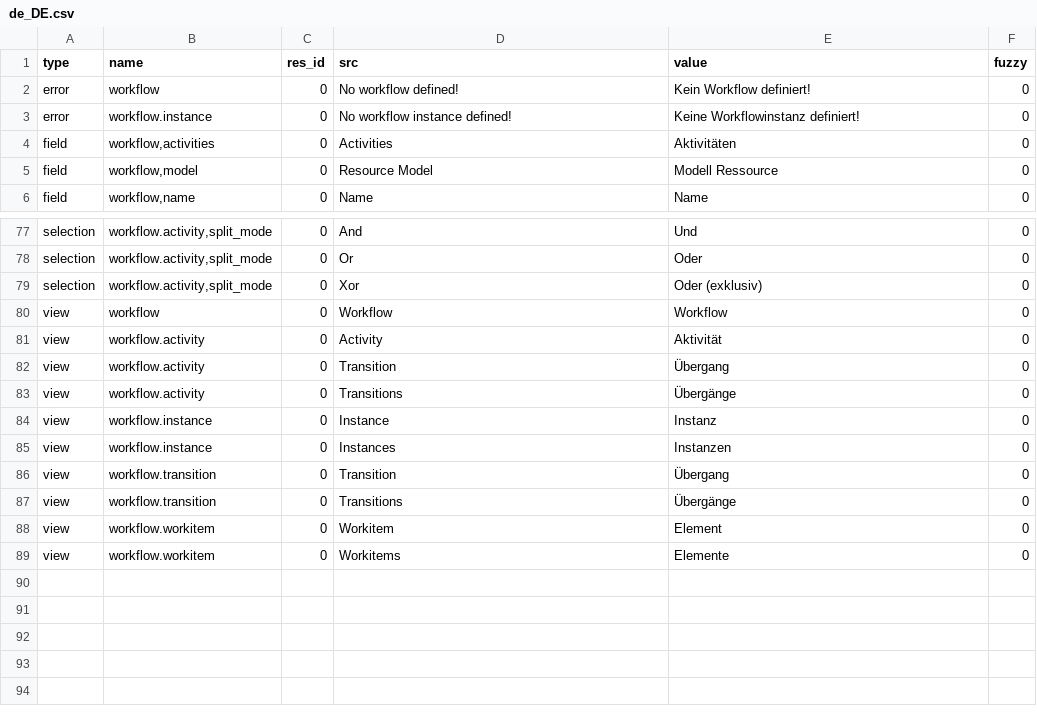
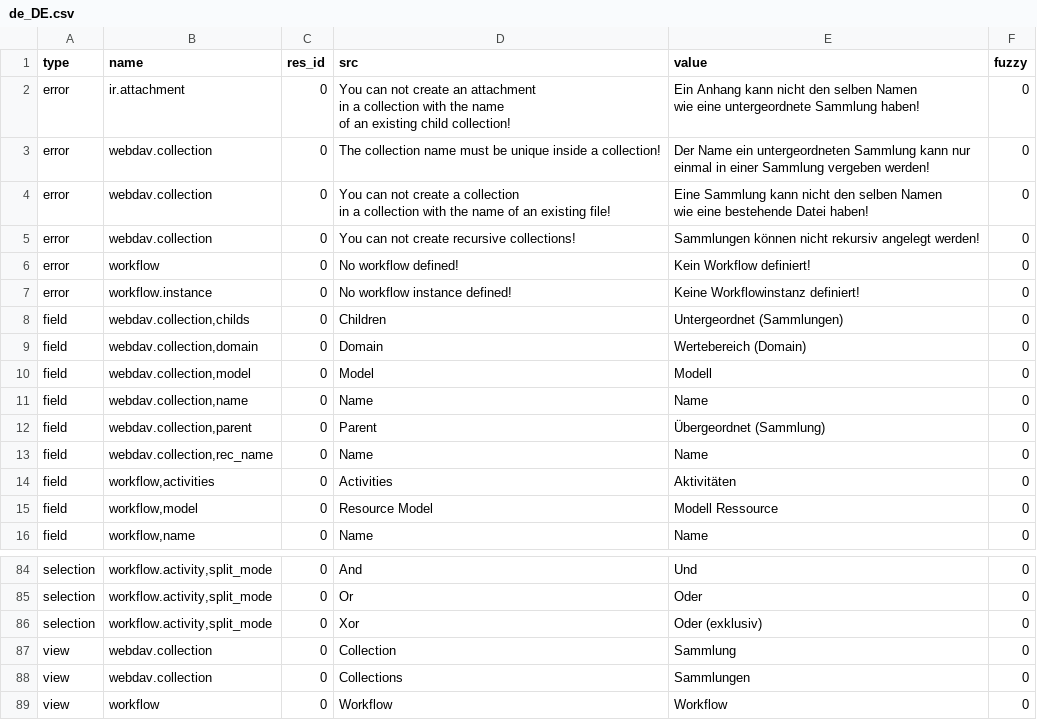
Before and after one commit to NaN-tic/trytond, a CSV file: trytond/webdav/de_DE.csv, drawn as a sheet; only a part is shown, gaps mark what is left out; the shorter side is filled out with more unchanged rows; ↵ is a line break in a cell; the diff covers the shown part only; the diff names each change by its address in the sheet, - before the commit and + after, or states it on an @@ line.

Commit message:
Updating translation for de_DE.

```diff
--- a/trytond/webdav/de_DE.csv
+++ b/trytond/webdav/de_DE.csv
+row 2: error | ir.attachment | 0 | You can not create an attachment ↵ in a collection with the name ↵ of an existing child collection! | Ein Anhang kann nicht den selben Namen ↵ wie eine untergeordnete Sammlung haben! | 0
+row 3: error | webdav.collection | 0 | The collection name must be unique inside a collection! | Der Name ein untergeordneten Sammlung kann nur ↵ einmal in einer Sammlung vergeben werden! | 0
+row 4: error | webdav.collection | 0 | You can not create a collection ↵ in a collection with the name of an existing file! | Eine Sammlung kann nicht den selben Namen ↵ wie eine bestehende Datei haben! | 0
+row 5: error | webdav.collection | 0 | You can not create recursive collections! | Sammlungen können nicht rekursiv angelegt werden! | 0
+row 8: field | webdav.collection,childs | 0 | Children | Untergeordnet (Sammlungen) | 0
+row 9: field | webdav.collection,domain | 0 | Domain | Wertebereich (Domain) | 0
+row 10: field | webdav.collection,model | 0 | Model | Modell | 0
+row 11: field | webdav.collection,name | 0 | Name | Name | 0
+row 12: field | webdav.collection,parent | 0 | Parent | Übergeordnet (Sammlung) | 0
+row 13: field | webdav.collection,rec_name | 0 | Name | Name | 0
+row 87: view | webdav.collection | 0 | Collection | Sammlung | 0
+row 88: view | webdav.collection | 0 | Collections | Sammlungen | 0
```
Also changed, not shown: 3 removed rows and 25 edited cells elsewhere in this file, trytond/ir/de_DE.csv.
